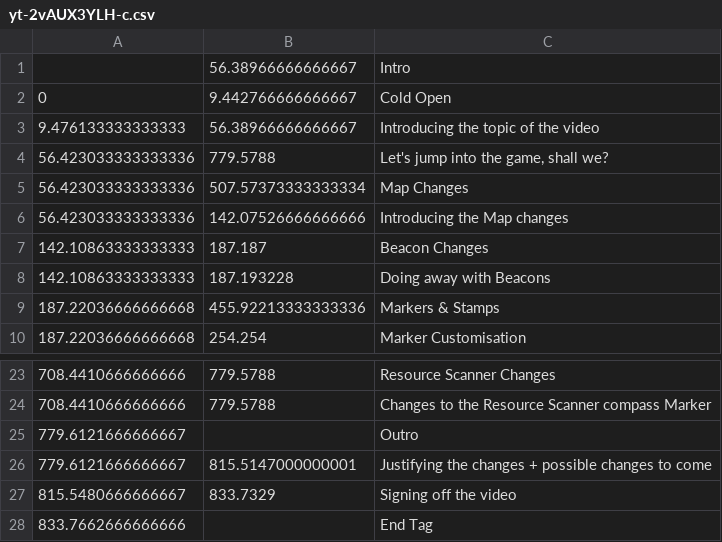
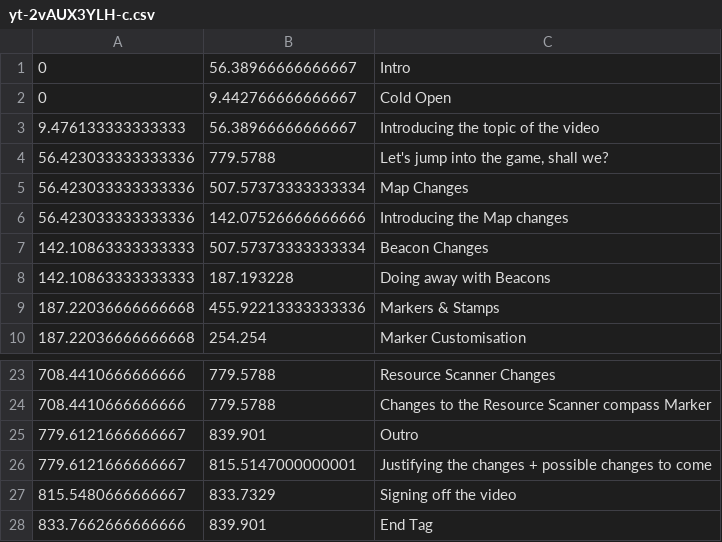
Before and after one commit to Satisfactory-Clips-Archive/Media-Search-Archive-Data, a CSV file: data/dated/2022-05-13/yt-2vAUX3YLH-c.csv, drawn as a sheet; only a part is shown, gaps mark what is left out.

```diff
--- a/data/dated/2022-05-13/yt-2vAUX3YLH-c.csv
+++ b/data/dated/2022-05-13/yt-2vAUX3YLH-c.csv
@@ -1,2 +1,2 @@
-,56.38966666666667,Intro
+0,56.38966666666667,Intro
 0,9.442766666666667,Cold Open
@@ -6,3 +6,3 @@
 56.423033333333336,142.07526666666666,Introducing the Map changes
-142.10863333333333,187.187,Beacon Changes
+142.10863333333333,507.57373333333334,Beacon Changes
 142.10863333333333,187.193228,Doing away with Beacons
@@ -24,5 +24,5 @@
 708.4410666666666,779.5788,Changes to the Resource Scanner compass Marker
-779.6121666666667,,Outro
+779.6121666666667,839.901,Outro
 779.6121666666667,815.5147000000001,Justifying the changes + possible changes to come
 815.5480666666667,833.7329,Signing off the video
-833.7662666666666,,End Tag
+833.7662666666666,839.901,End Tag
```
Also changed, not shown: data/dated/2022-05-20/yt-QYMHs1aTyOs.csv, data/dated/2022-06-10/yt-4pGTnG6Cy5E.csv, 29 other files.
